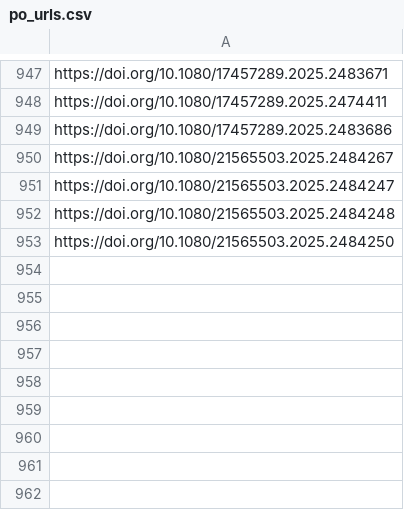
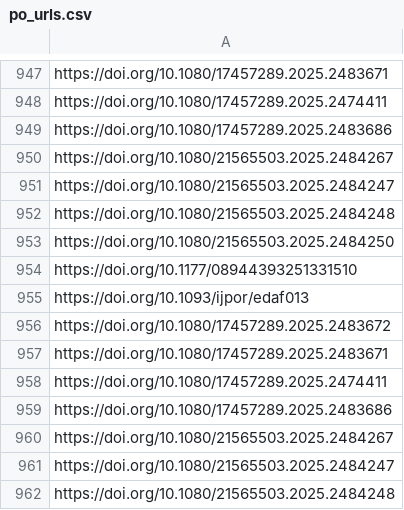
Before and after one commit to jacob-long/picnic, a CSV file: memory/po_urls.csv, drawn as a sheet; only a part is shown, gaps mark what is left out.

```diff
--- a/memory/po_urls.csv
+++ b/memory/po_urls.csv
@@ -953 +953,10 @@ https://doi.org/10.1080/21565503.2025.2484248
 https://doi.org/10.1080/21565503.2025.2484250
+https://doi.org/10.1177/08944393251331510
+https://doi.org/10.1093/ijpor/edaf013
+https://doi.org/10.1080/17457289.2025.2483672
+https://doi.org/10.1080/17457289.2025.2483671
+https://doi.org/10.1080/17457289.2025.2474411
+https://doi.org/10.1080/17457289.2025.2483686
+https://doi.org/10.1080/21565503.2025.2484267
+https://doi.org/10.1080/21565503.2025.2484247
+https://doi.org/10.1080/21565503.2025.2484248
```
Also changed, not shown: memory/communication_urls.csv, memory/politics_urls.csv, 11 other files.
